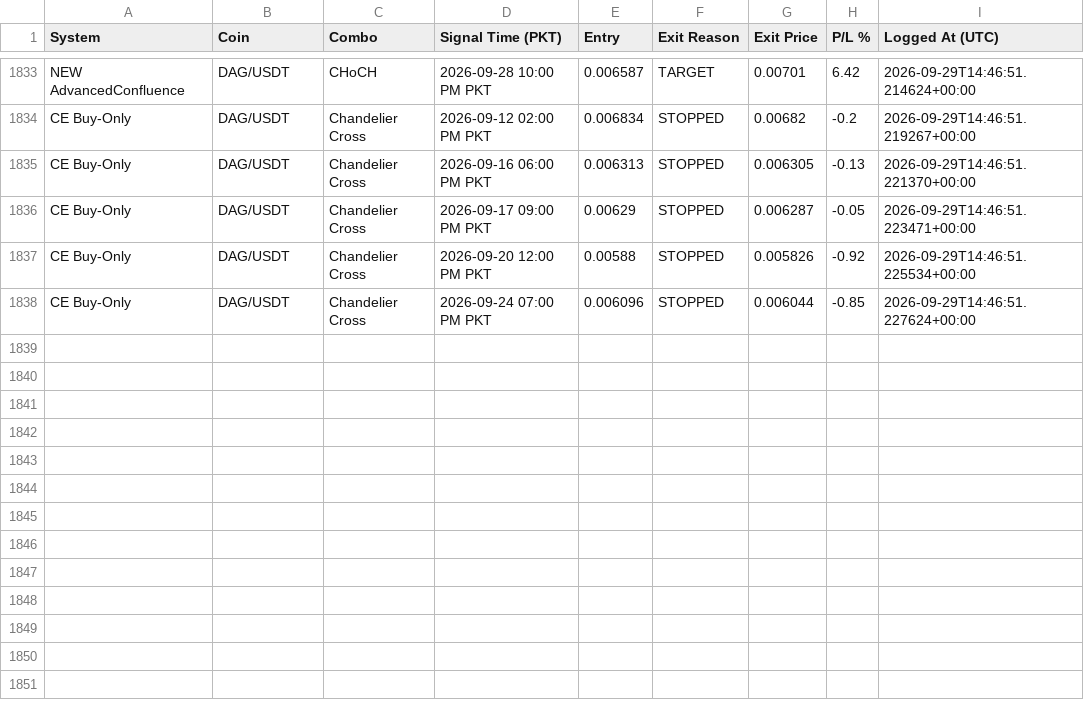
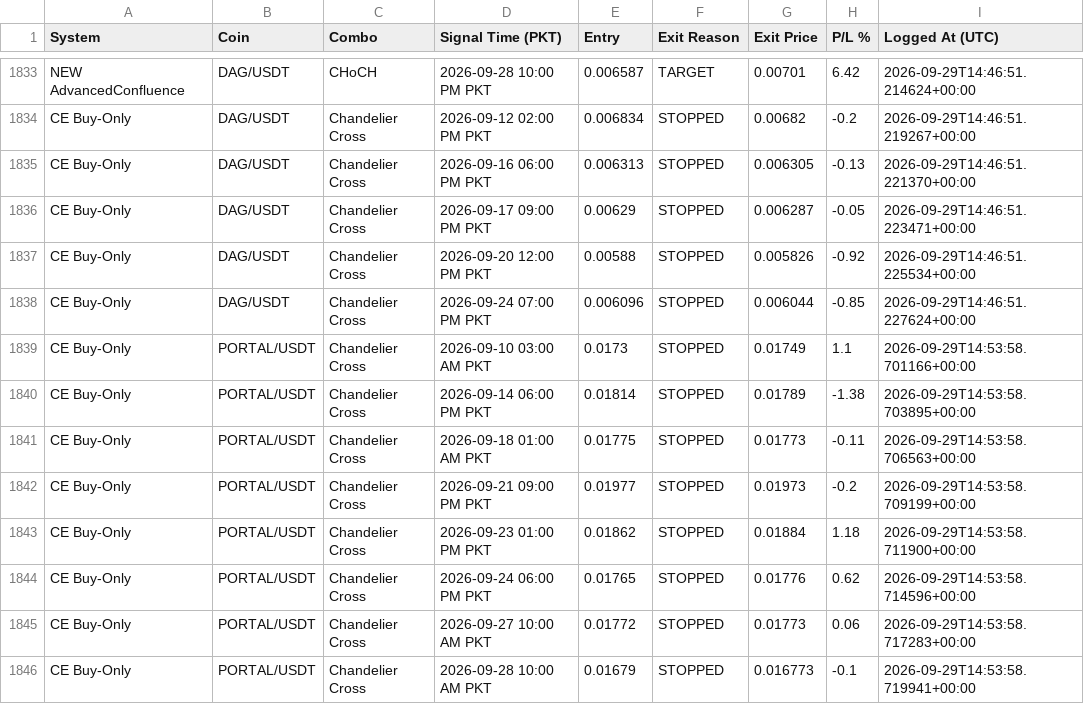
Before and after one commit to Asifali549/Asif-Ali, a CSV file: closed_trades_log.csv, drawn as a sheet; only a part is shown, gaps mark what is left out.

```diff
--- a/closed_trades_log.csv
+++ b/closed_trades_log.csv
@@ -1838 +1838,9 @@ CE Buy-Only,DAG/USDT,Chandelier Cross,2026-09-20 12:00 PM PKT,0.00588,STOPPED,0.
 CE Buy-Only,DAG/USDT,Chandelier Cross,2026-09-24 07:00 PM PKT,0.006096,STOPPED,0.006044,-0.85,2026-09-29T14:46:51.227624+00:00
+CE Buy-Only,PORTAL/USDT,Chandelier Cross,2026-09-10 03:00 AM PKT,0.0173,STOPPED,0.01749,1.1,2026-09-29T14:53:58.701166+00:00
+CE Buy-Only,PORTAL/USDT,Chandelier Cross,2026-09-14 06:00 PM PKT,0.01814,STOPPED,0.01789,-1.38,2026-09-29T14:53:58.703895+00:00
+CE Buy-Only,PORTAL/USDT,Chandelier Cross,2026-09-18 01:00 AM PKT,0.01775,STOPPED,0.01773,-0.11,2026-09-29T14:53:58.706563+00:00
+CE Buy-Only,PORTAL/USDT,Chandelier Cross,2026-09-21 09:00 PM PKT,0.01977,STOPPED,0.01973,-0.2,2026-09-29T14:53:58.709199+00:00
+CE Buy-Only,PORTAL/USDT,Chandelier Cross,2026-09-23 01:00 PM PKT,0.01862,STOPPED,0.01884,1.18,2026-09-29T14:53:58.711900+00:00
+CE Buy-Only,PORTAL/USDT,Chandelier Cross,2026-09-24 06:00 PM PKT,0.01765,STOPPED,0.01776,0.62,2026-09-29T14:53:58.714596+00:00
+CE Buy-Only,PORTAL/USDT,Chandelier Cross,2026-09-27 10:00 AM PKT,0.01772,STOPPED,0.01773,0.06,2026-09-29T14:53:58.717283+00:00
+CE Buy-Only,PORTAL/USDT,Chandelier Cross,2026-09-28 10:00 AM PKT,0.01679,STOPPED,0.016773,-0.1,2026-09-29T14:53:58.719941+00:00
```
Also changed, not shown: 2 other files.
